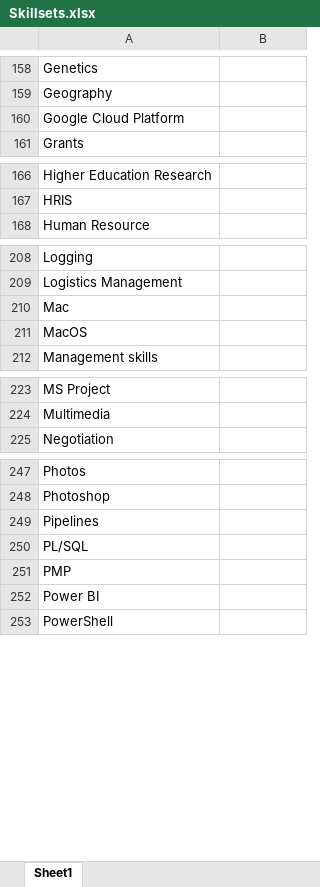
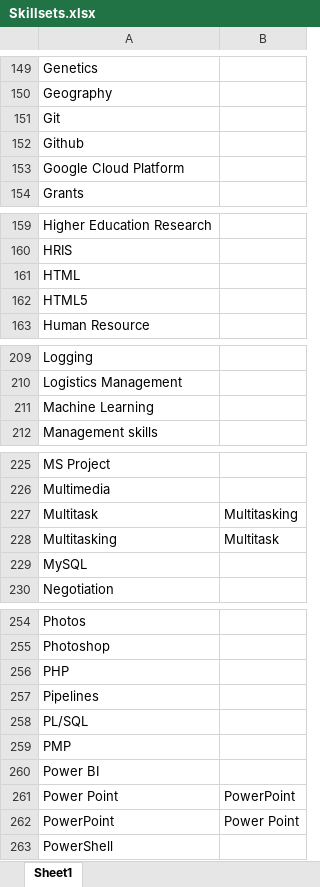
Before and after one commit to lambda100/sct9-diamond-proj2, an Excel workbook: input/Skillsets.xlsx, sheet Sheet1, drawn as a sheet; only a part is shown, gaps mark what is left out; values as stored, in another font and other column widths than the file's, no borders; conditional formats not drawn; removed rows and columns are numbered as before the commit, all else as after; the diff covers the shown part only; the diff names each change by its address in the sheet, - before the commit and + after, or states it on an @@ line.

```diff
--- a/input/Skillsets.xlsx (sheet Sheet1)
+++ b/input/Skillsets.xlsx (sheet Sheet1)
+row 151: Git
+row 152: Github
+row 161: HTML
+row 162: HTML5
-A211: Mac
+A211: Machine Learning
-row 211: MacOS
@@ row 9 moved to row 227: Multitask @@
@@ row 8 moved to row 228: Multitasking @@
+row 229: MySQL
+row 256: PHP
@@ row 11 moved to row 261: Power Point @@
@@ row 10 moved to row 262: PowerPoint @@
```
Also changed, not shown: 27 added rows, 3 removed rows, 15 moved rows and 1 edited cell elsewhere in this sheet.
